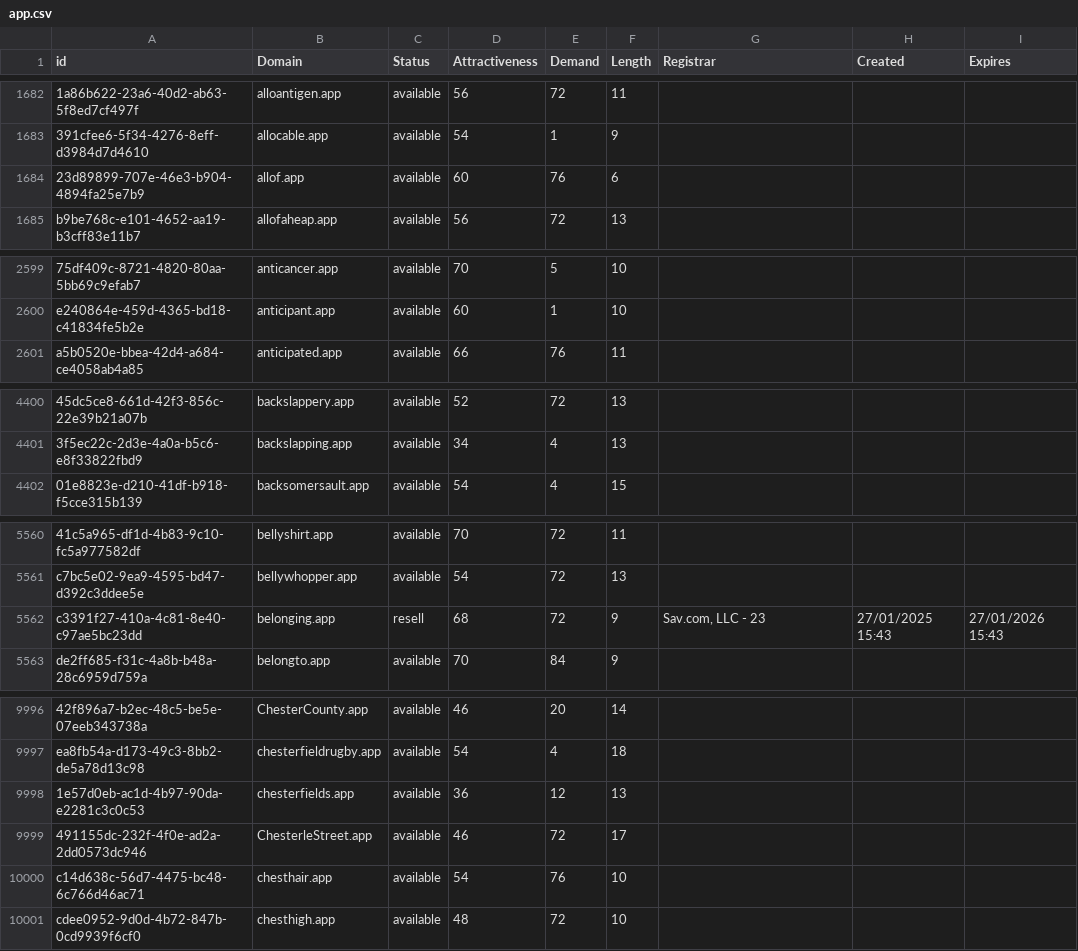
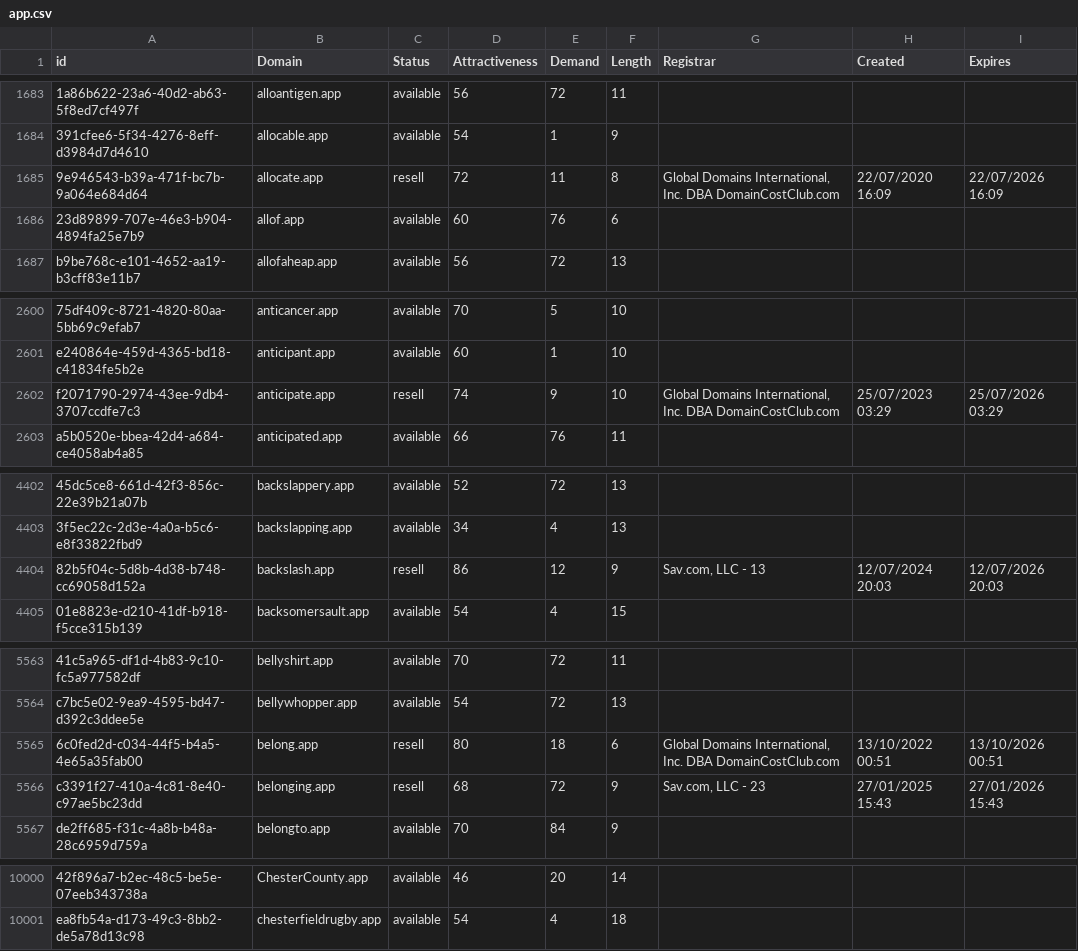
Before and after one commit to UniqueDomains/app-oneword-domains, a CSV file: app.csv, drawn as a sheet; only a part is shown, gaps mark what is left out; removed rows and columns are numbered as before the commit, all else as after; the diff covers the shown part only; the diff names each change by its address in the sheet, - before the commit and + after, or states it on an @@ line.

Commit message:
Domains update

```diff
--- a/app.csv
+++ b/app.csv
+row 1685: 9e946543-b39a-471f-bc7b-9a064e684d64 | allocate.app | resell | 72 | 11 | 8 | Global Domains International, Inc. DBA DomainCostClub.com | 22/07/2020 16:09 | 22/07/2026 16:09
+row 2602: f2071790-2974-43ee-9db4-3707ccdfe7c3 | anticipate.app | resell | 74 | 9 | 10 | Global Domains International, Inc. DBA DomainCostClub.com | 25/07/2023 03:29 | 25/07/2026 03:29
+row 4404: 82b5f04c-5d8b-4d38-b748-cc69058d152a | backslash.app | resell | 86 | 12 | 9 | Sav.com, LLC - 13 | 12/07/2024 20:03 | 12/07/2026 20:03
+row 5565: 6c0fed2d-c034-44f5-b4a5-4e65a35fab00 | belong.app | resell | 80 | 18 | 6 | Global Domains International, Inc. DBA DomainCostClub.com | 13/10/2022 00:51 | 13/10/2026 00:51
-row 9998: 1e57d0eb-ac1d-4b97-90da-e2281c3c0c53 | chesterfields.app | available | 36 | 12 | 13
-row 9999: 491155dc-232f-4f0e-ad2a-2dd0573dc946 | ChesterleStreet.app | available | 46 | 72 | 17
-row 10000: c14d638c-56d7-4475-bc48-6c766d46ac71 | chesthair.app | available | 54 | 76 | 10
-row 10001: cdee0952-9d0d-4b72-847b-0cd9939f6cf0 | chesthigh.app | available | 48 | 72 | 10
```
Also changed, not shown: 2 added rows, 2 removed rows and 33 edited cells elsewhere in this file, 2 other files.
